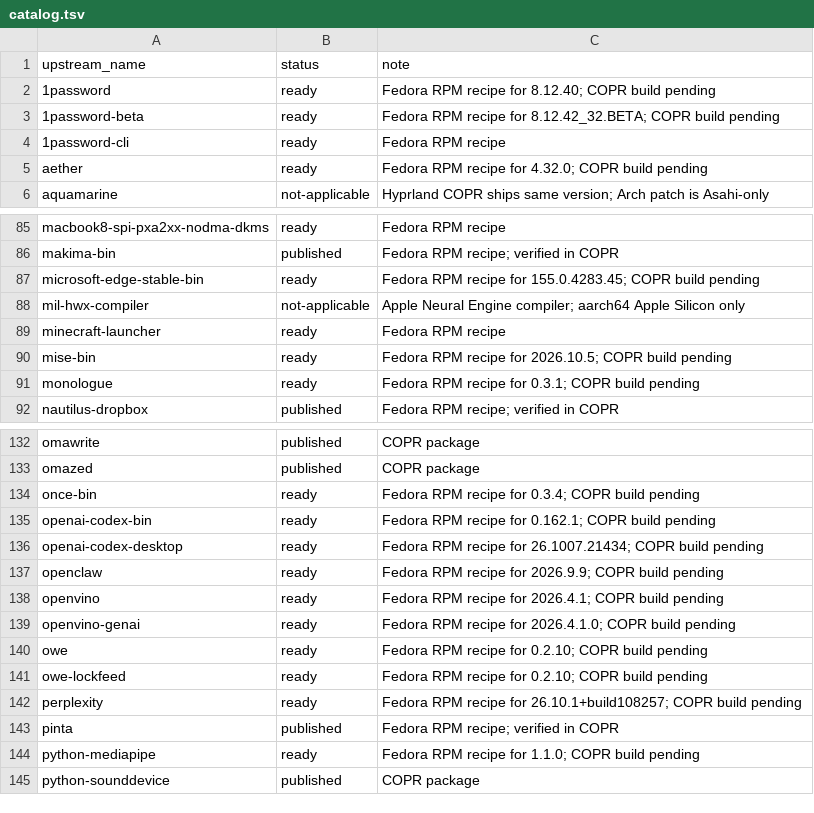
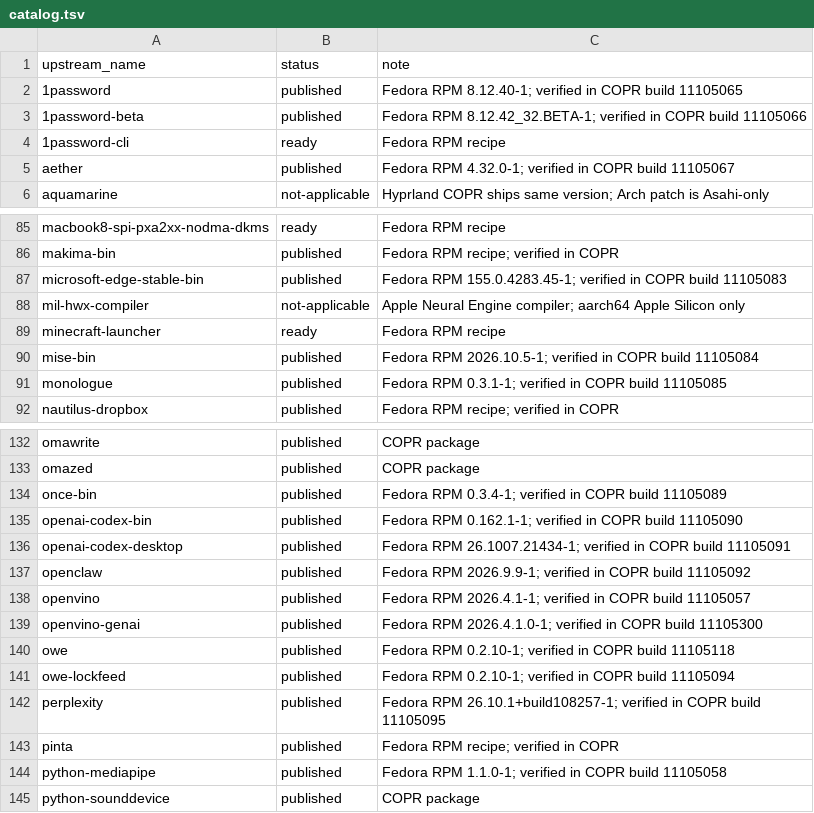
Before and after one commit to kamm3r/omadora-pkg, a TSV file: catalog.tsv, drawn as a sheet; only a part is shown, gaps mark what is left out; the diff covers the shown part only.

Commit message:
Record 46 successful Fedora 44 COPR builds

```diff
--- a/catalog.tsv
+++ b/catalog.tsv
@@ -1,6 +1,6 @@
 upstream_name	status	note
-1password	ready	Fedora RPM recipe for 8.12.40; COPR build pending
-1password-beta	ready	Fedora RPM recipe for 8.12.42_32.BETA; COPR build pending
+1password	published	Fedora RPM 8.12.40-1; verified in COPR build 11105065
+1password-beta	published	Fedora RPM 8.12.42_32.BETA-1; verified in COPR build 11105066
 1password-cli	ready	Fedora RPM recipe
-aether	ready	Fedora RPM recipe for 4.32.0; COPR build pending
+aether	published	Fedora RPM 4.32.0-1; verified in COPR build 11105067
 aquamarine	not-applicable	Hyprland COPR ships same version; Arch patch is Asahi-only
@@ -86,7 +86,7 @@ macbook8-spi-pxa2xx-nodma-dkms	ready	Fedora RPM recipe
 makima-bin	published	Fedora RPM recipe; verified in COPR
-microsoft-edge-stable-bin	ready	Fedora RPM recipe for 155.0.4283.45; COPR build pending
+microsoft-edge-stable-bin	published	Fedora RPM 155.0.4283.45-1; verified in COPR build 11105083
 mil-hwx-compiler	not-applicable	Apple Neural Engine compiler; aarch64 Apple Silicon only
 minecraft-launcher	ready	Fedora RPM recipe
-mise-bin	ready	Fedora RPM recipe for 2026.10.5; COPR build pending
-monologue	ready	Fedora RPM recipe for 0.3.1; COPR build pending
+mise-bin	published	Fedora RPM 2026.10.5-1; verified in COPR build 11105084
+monologue	published	Fedora RPM 0.3.1-1; verified in COPR build 11105085
 nautilus-dropbox	published	Fedora RPM recipe; verified in COPR
@@ -133,13 +133,13 @@ omawrite	published	COPR package
 omazed	published	COPR package
-once-bin	ready	Fedora RPM recipe for 0.3.4; COPR build pending
-openai-codex-bin	ready	Fedora RPM recipe for 0.162.1; COPR build pending
-openai-codex-desktop	ready	Fedora RPM recipe for 26.1007.21434; COPR build pending
-openclaw	ready	Fedora RPM recipe for 2026.9.9; COPR build pending
-openvino	ready	Fedora RPM recipe for 2026.4.1; COPR build pending
-openvino-genai	ready	Fedora RPM recipe for 2026.4.1.0; COPR build pending
-owe	ready	Fedora RPM recipe for 0.2.10; COPR build pending
-owe-lockfeed	ready	Fedora RPM recipe for 0.2.10; COPR build pending
-perplexity	ready	Fedora RPM recipe for 26.10.1+build108257; COPR build pending
+once-bin	published	Fedora RPM 0.3.4-1; verified in COPR build 11105089
+openai-codex-bin	published	Fedora RPM 0.162.1-1; verified in COPR build 11105090
+openai-codex-desktop	published	Fedora RPM 26.1007.21434-1; verified in COPR build 11105091
+openclaw	published	Fedora RPM 2026.9.9-1; verified in COPR build 11105092
+openvino	published	Fedora RPM 2026.4.1-1; verified in COPR build 11105057
+openvino-genai	published	Fedora RPM 2026.4.1.0-1; verified in COPR build 11105300
+owe	published	Fedora RPM 0.2.10-1; verified in COPR build 11105118
+owe-lockfeed	published	Fedora RPM 0.2.10-1; verified in COPR build 11105094
+perplexity	published	Fedora RPM 26.10.1+build108257-1; verified in COPR build 11105095
 pinta	published	Fedora RPM recipe; verified in COPR
-python-mediapipe	ready	Fedora RPM recipe for 1.1.0; COPR build pending
+python-mediapipe	published	Fedora RPM 1.1.0-1; verified in COPR build 11105058
 python-sounddevice	published	COPR package
```
Also changed, not shown: 60 edited cells elsewhere in this file.
